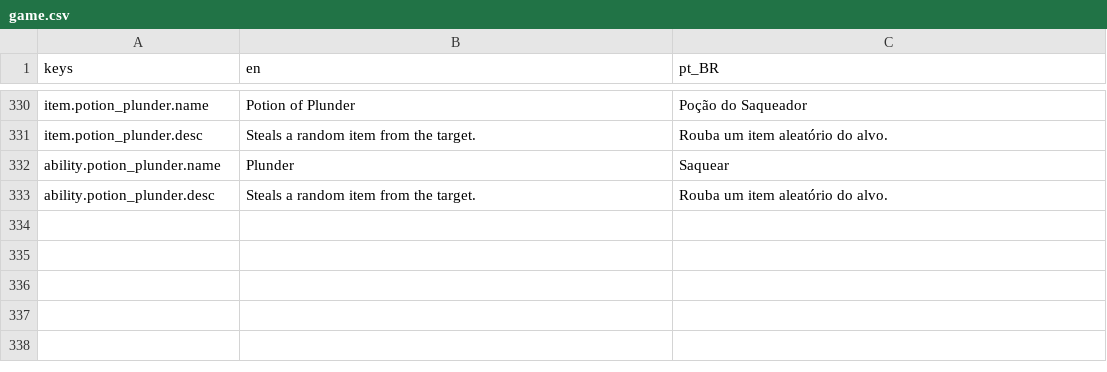
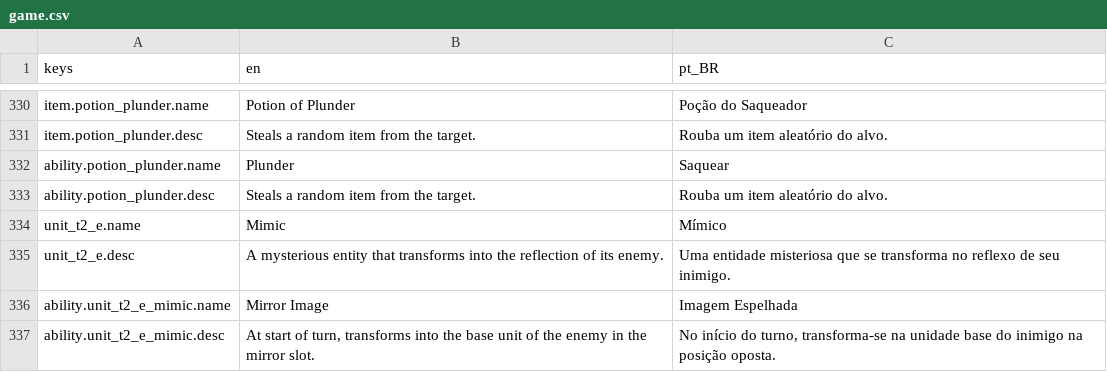
Before and after one commit to OVagamundo/Flashcard-Heroes, a CSV file: localization/game.csv, drawn as a sheet; only a part is shown, gaps mark what is left out.

Commit message:
new unit implemented

```diff
--- a/localization/game.csv
+++ b/localization/game.csv
@@ -333 +333,5 @@ ability.potion_plunder.name,Plunder,Saquear
 ability.potion_plunder.desc,Steals a random item from the target.,Rouba um item aleatório do alvo.
+unit_t2_e.name,Mimic,Mímico
+unit_t2_e.desc,A mysterious entity that transforms into the reflection of its enemy.,Uma entidade misteriosa que se transforma no reflexo de seu inimigo.
+ability.unit_t2_e_mimic.name,Mirror Image,Imagem Espelhada
+ability.unit_t2_e_mimic.desc,"At start of turn, transforms into the base unit of the enemy in the mirror slot.","No início do turno, transforma-se na unidade base do inimigo na posição oposta."
```
Also changed, not shown: 29 other files.
